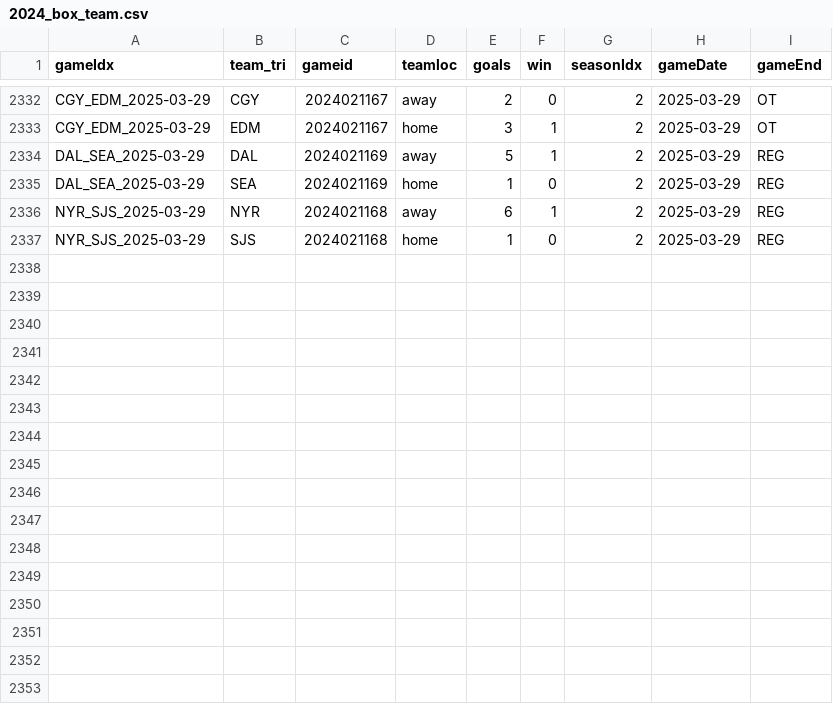
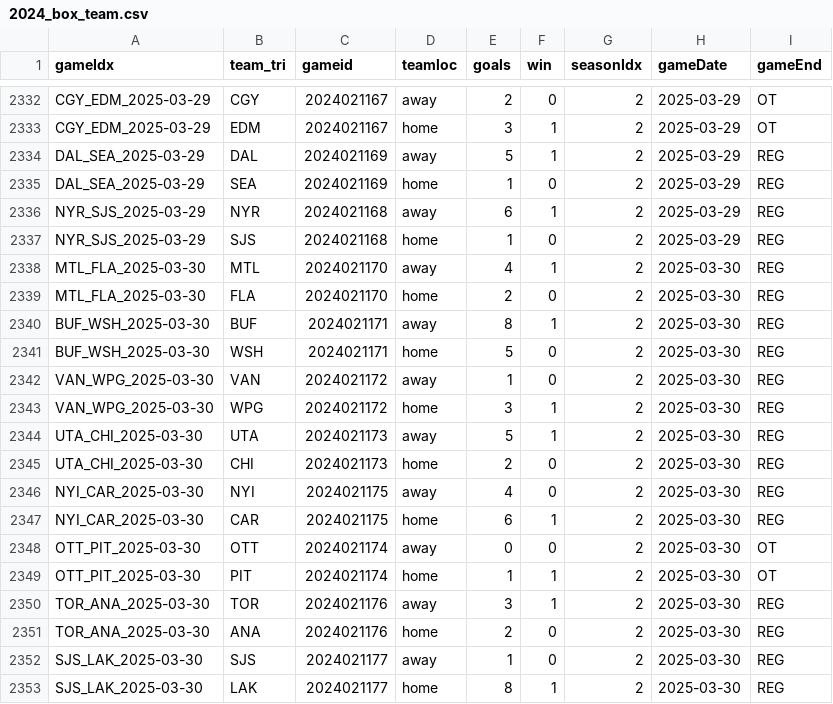
Before and after one commit to justinjjlee/NHL-Analytics, a CSV file: latest/box/2024_box_team.csv, drawn as a sheet; only a part is shown, gaps mark what is left out.

```diff
--- a/latest/box/2024_box_team.csv
+++ b/latest/box/2024_box_team.csv
@@ -2337 +2337,17 @@ NYR_SJS_2025-03-29,NYR,2024021168,away,6,1,2,2025-03-29,REG
 NYR_SJS_2025-03-29,SJS,2024021168,home,1,0,2,2025-03-29,REG
+MTL_FLA_2025-03-30,MTL,2024021170,away,4,1,2,2025-03-30,REG
+MTL_FLA_2025-03-30,FLA,2024021170,home,2,0,2,2025-03-30,REG
+BUF_WSH_2025-03-30,BUF,2024021171,away,8,1,2,2025-03-30,REG
+BUF_WSH_2025-03-30,WSH,2024021171,home,5,0,2,2025-03-30,REG
+VAN_WPG_2025-03-30,VAN,2024021172,away,1,0,2,2025-03-30,REG
+VAN_WPG_2025-03-30,WPG,2024021172,home,3,1,2,2025-03-30,REG
+UTA_CHI_2025-03-30,UTA,2024021173,away,5,1,2,2025-03-30,REG
+UTA_CHI_2025-03-30,CHI,2024021173,home,2,0,2,2025-03-30,REG
+NYI_CAR_2025-03-30,NYI,2024021175,away,4,0,2,2025-03-30,REG
+NYI_CAR_2025-03-30,CAR,2024021175,home,6,1,2,2025-03-30,REG
+OTT_PIT_2025-03-30,OTT,2024021174,away,0,0,2,2025-03-30,OT
+OTT_PIT_2025-03-30,PIT,2024021174,home,1,1,2,2025-03-30,OT
+TOR_ANA_2025-03-30,TOR,2024021176,away,3,1,2,2025-03-30,REG
+TOR_ANA_2025-03-30,ANA,2024021176,home,2,0,2,2025-03-30,REG
+SJS_LAK_2025-03-30,SJS,2024021177,away,1,0,2,2025-03-30,REG
+SJS_LAK_2025-03-30,LAK,2024021177,home,8,1,2,2025-03-30,REG
```
Also changed, not shown: latest/box/2024_box.csv, latest/box/2024_odds.csv.
